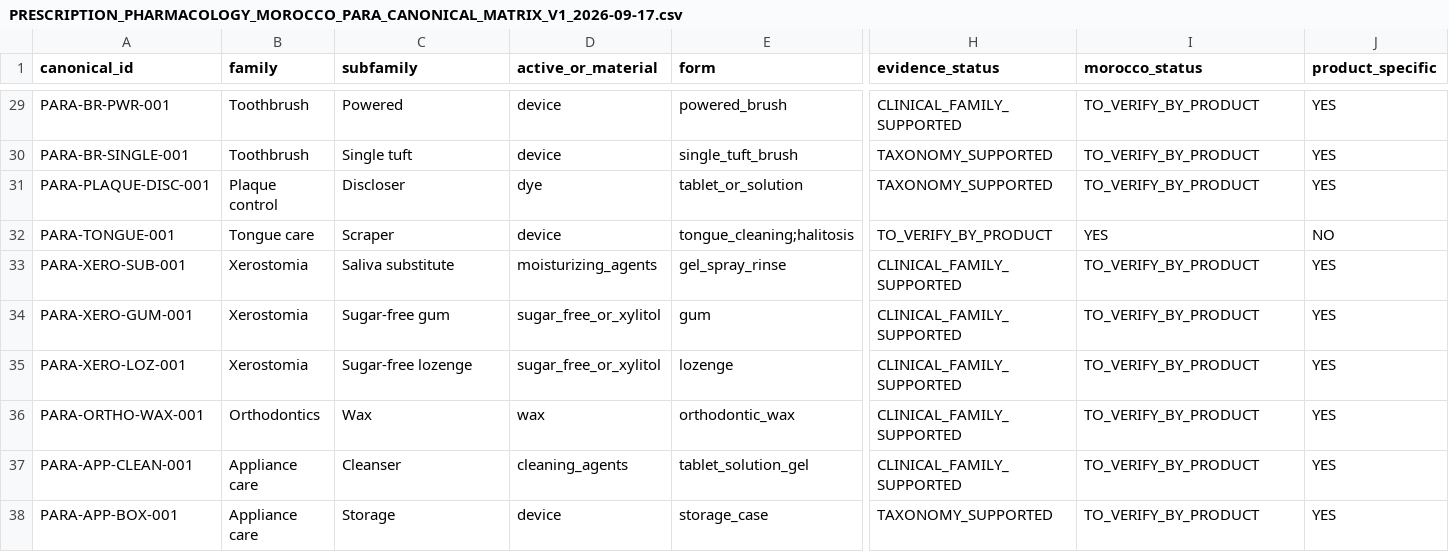
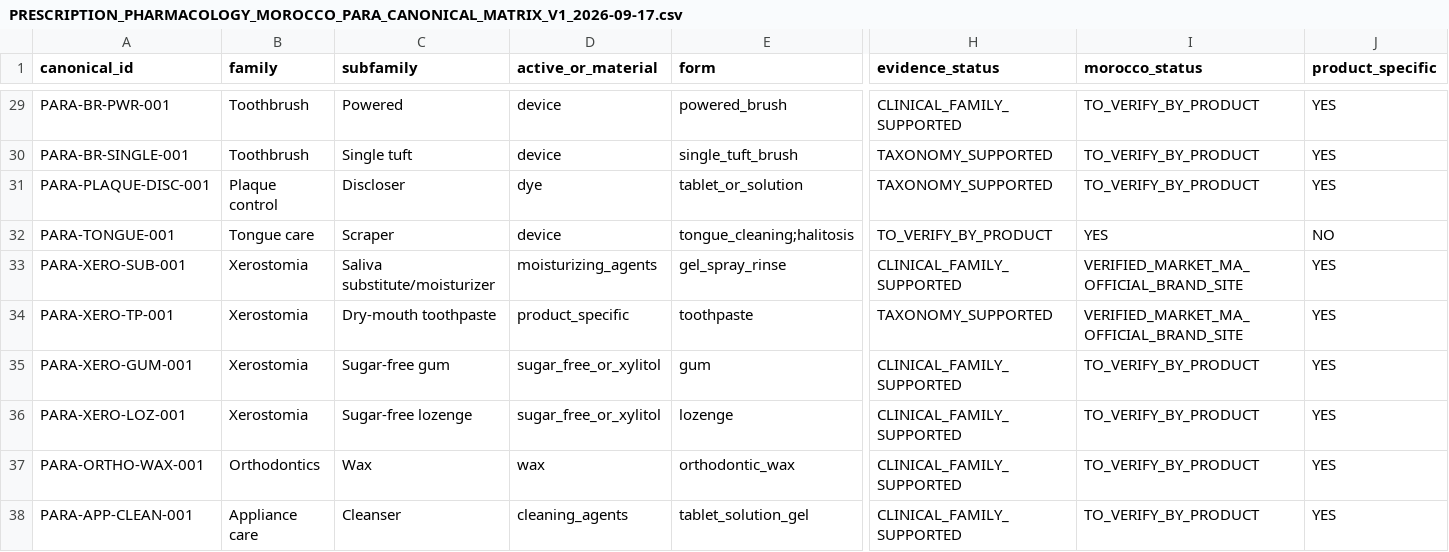
Before and after one commit to hraaaaf/Digital_crown, a CSV file: docs/audits/PRESCRIPTION_PHARMACOLOGY_MOROCCO_PARA_CANONICAL_MATRIX_V1_2026-09-17.csv, drawn as a sheet; only a part is shown, gaps mark what is left out; the shorter side is filled out with more unchanged rows; rows hold the shown columns only; the diff names each change by its address in the sheet, - before the commit and + after, or states it on an @@ line.

Commit message:
docs(pharmacology): add xerostomia toothpaste canonical family

```diff
--- a/docs/audits/PRESCRIPTION_PHARMACOLOGY_MOROCCO_PARA_CANONICAL_MATRIX_V1_2026-09-17.csv
+++ b/docs/audits/PRESCRIPTION_PHARMACOLOGY_MOROCCO_PARA_CANONICAL_MATRIX_V1_2026-09-17.csv
-C33 (subfamily): Saliva substitute
+C33 (subfamily): Saliva substitute/moisturizer
-I33 (morocco_status): TO_VERIFY_BY_PRODUCT
+I33 (morocco_status): VERIFIED_MARKET_MA_OFFICIAL_BRAND_SITE
+row 34: PARA-XERO-TP-001 | Xerostomia | Dry-mouth toothpaste | product_specific | toothpaste | TAXONOMY_SUPPORTED | VERIFIED_MARKET_MA_OFFICIAL_BRAND_SITE | YES
```
